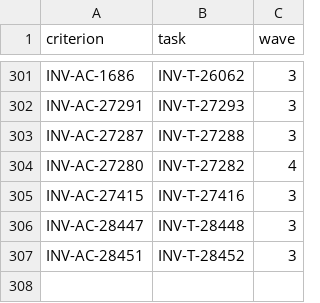
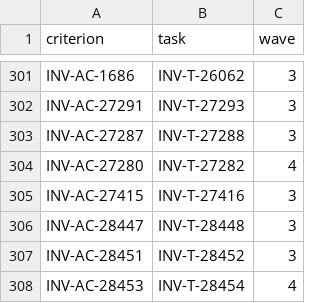
Before and after one commit to dynokore/DynoGST, a TSV file: svc-submission/ac-keys.tsv, drawn as a sheet; only a part is shown, gaps mark what is left out.

```diff
--- a/svc-submission/ac-keys.tsv
+++ b/svc-submission/ac-keys.tsv
@@ -307 +307,2 @@ INV-AC-28447	INV-T-28448	3
 INV-AC-28451	INV-T-28452	3
+INV-AC-28453	INV-T-28454	4
```
Also changed, not shown: 9 other files.
